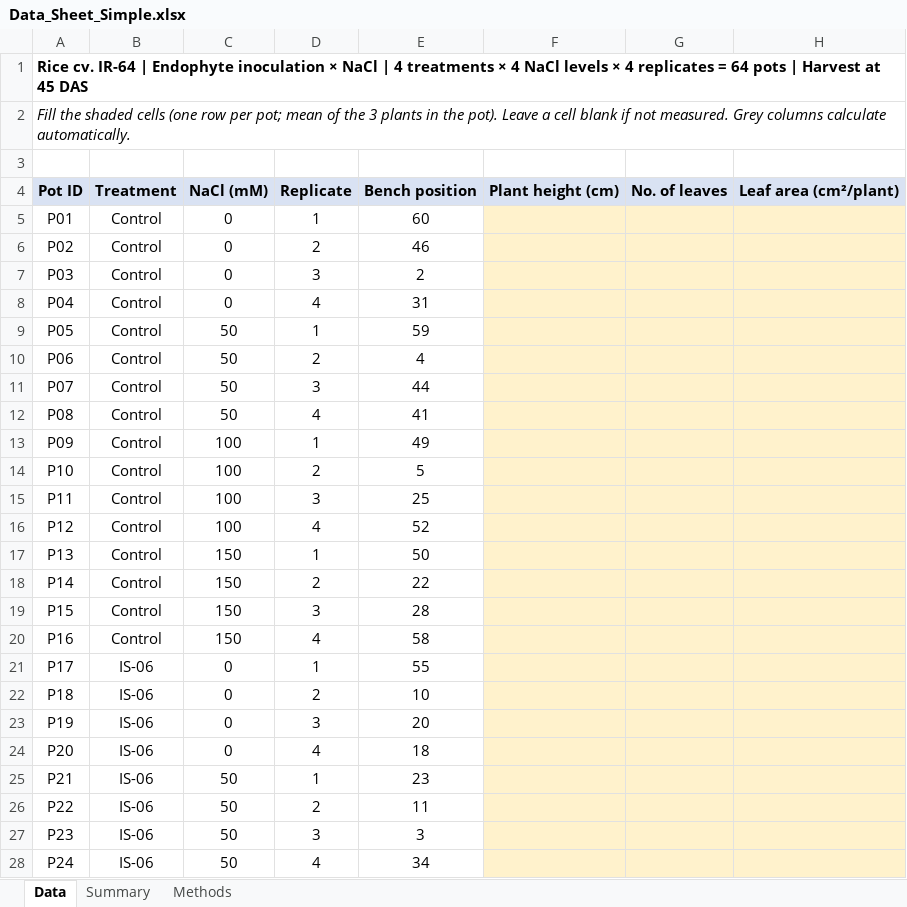
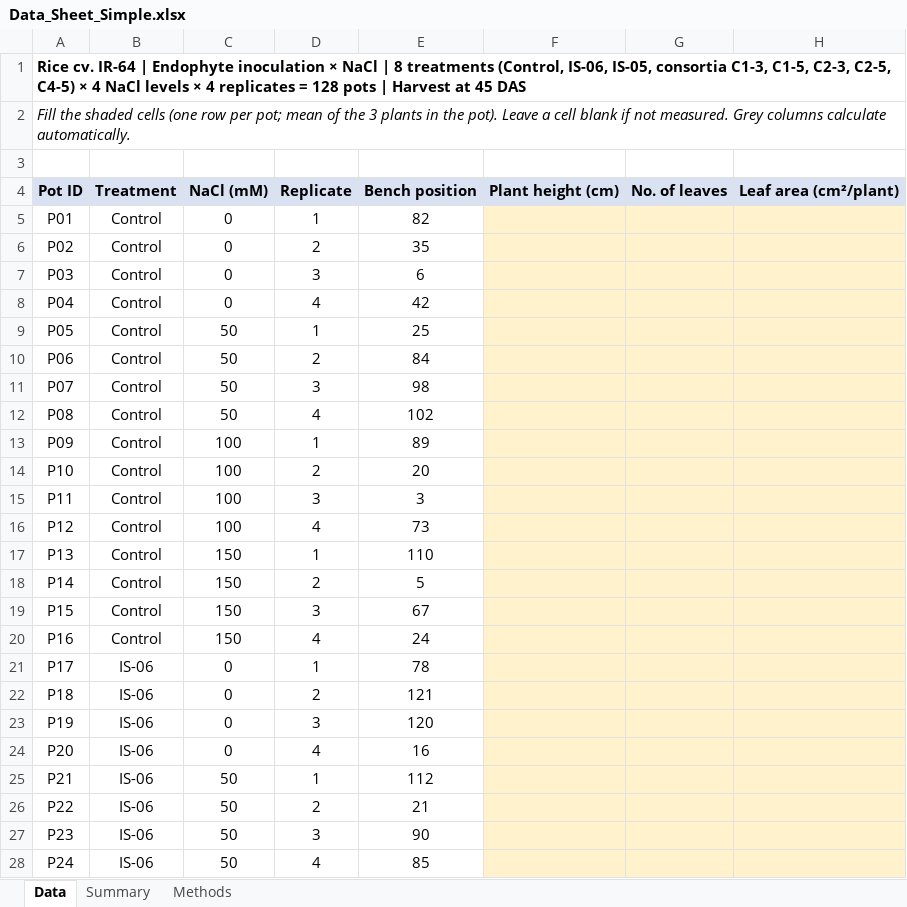
Before and after one commit to svs471994-source/Skill, an Excel workbook: output/endophyte_consortia_paper/Data_Sheet_Simple.xlsx, sheet Data, drawn as a sheet; only a part is shown; values as stored, in another font and other column widths than the file's, no borders; the diff covers the shown part only; the diff names each change by its address in the sheet, - before the commit and + after, or states it on an @@ line.

```diff
--- a/output/endophyte_consortia_paper/Data_Sheet_Simple.xlsx (sheet Data)
+++ b/output/endophyte_consortia_paper/Data_Sheet_Simple.xlsx (sheet Data)
-A1: …NaCl | 4 treatments × 4 NaCl levels × 4 replicates = 64 pots |…
+A1: …NaCl | 8 treatments (Control, IS-06, IS-05, consortia C1-3, C1-5, C2-3, C2-5, C4-5) × 4 NaCl levels × 4 replicates = 128 pots |…
-E5: 60
+E5: 82
-E6: 46
+E6: 35
-E7: 2
+E7: 6
-E8: 31
+E8: 42
-E9: 59
+E9: 25
-E10: 4
+E10: 84
-E11: 44
+E11: 98
-E12: 41
+E12: 102
-E13: 49
+E13: 89
-E14: 5
+E14: 20
-E15: 25
+E15: 3
-E16: 52
+E16: 73
-E17: 50
+E17: 110
-E18: 22
+E18: 5
-E19: 28
+E19: 67
-E20: 58
+E20: 24
-E21: 55
+E21: 78
-E22: 10
+E22: 121
-E23: 20
+E23: 120
-E24: 18
+E24: 16
-E25: 23
+E25: 112
-E26: 11
+E26: 21
-E27: 3
+E27: 90
-E28: 34
+E28: 85
```
Also changed, not shown: 64 added rows and 56 edited cells elsewhere in this sheet, sheet Summary, 1 other file.
